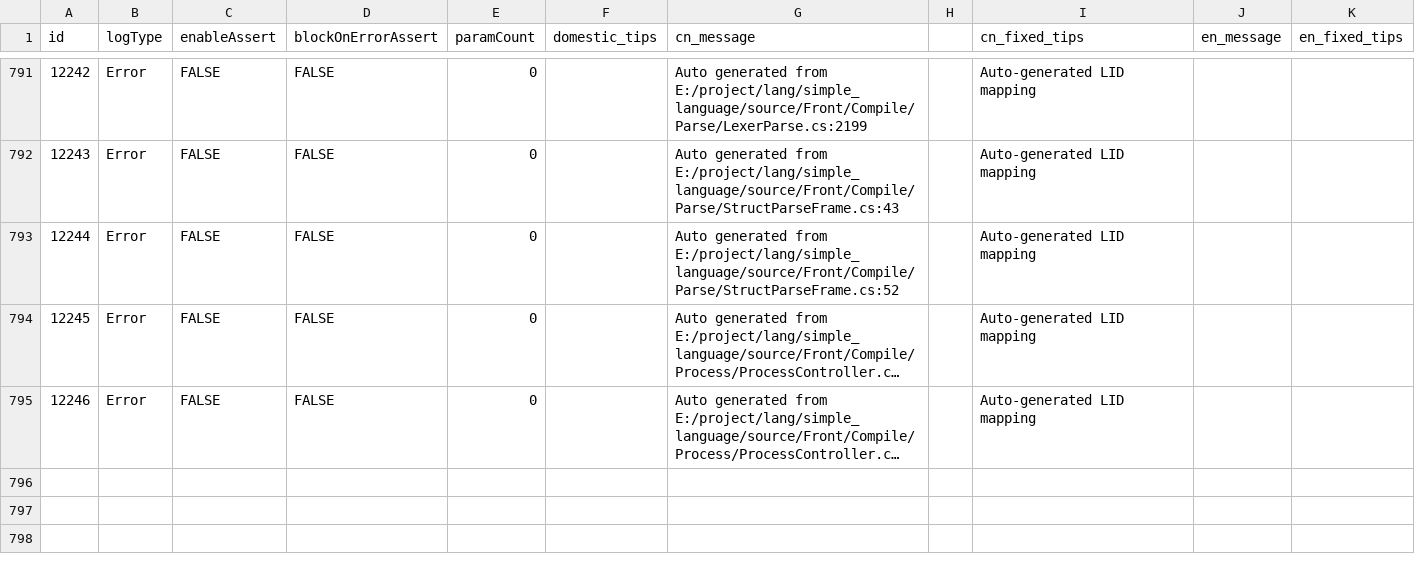
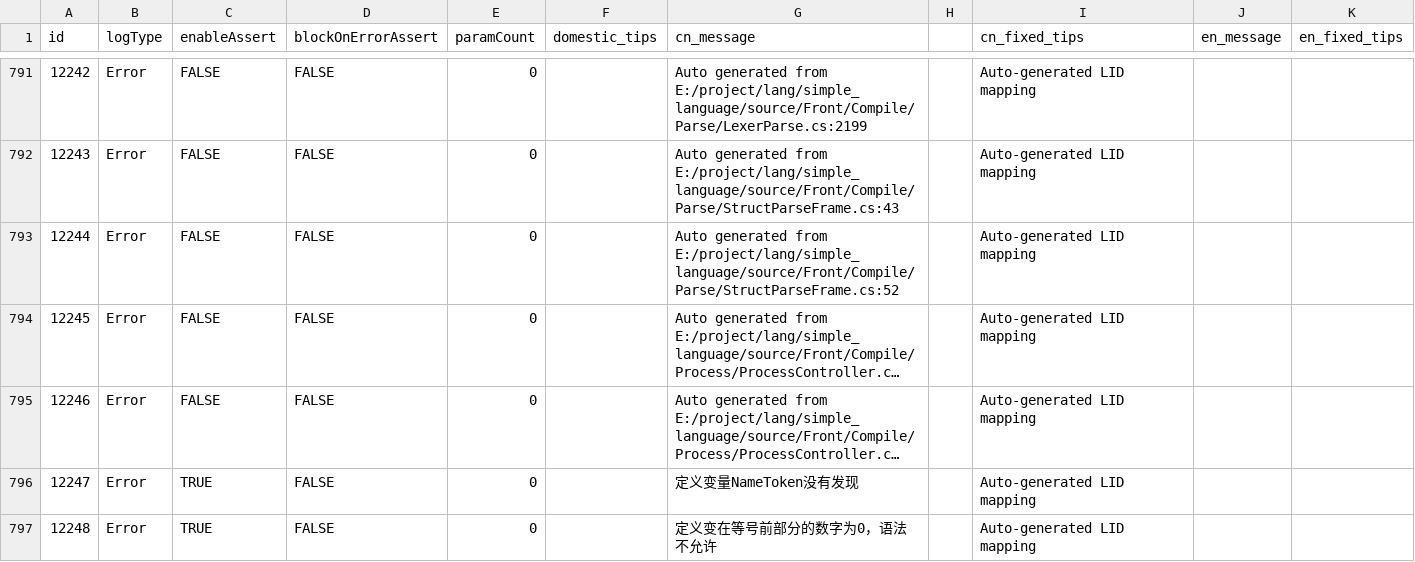
Before and after one commit to kamaba/simple_language, a CSV file: source/Front/Log/ErrorDefinitions.csv, drawn as a sheet; only a part is shown, gaps mark what is left out; long unchanged cells end in …; the diff names each change by its address in the sheet, - before the commit and + after, or states it on an @@ line.

```diff
--- a/source/Front/Log/ErrorDefinitions.csv
+++ b/source/Front/Log/ErrorDefinitions.csv
+row 796: 12247 | Error | TRUE | FALSE | 0 |  | 定义变量NameToken没有发现 |  | Auto-generated LID mapping
+row 797: 12248 | Error | TRUE | FALSE | 0 |  | 定义变在等号前部分的数字为0，语法不允许 |  | Auto-generated LID mapping
```
Also changed, not shown: 6 other files.
